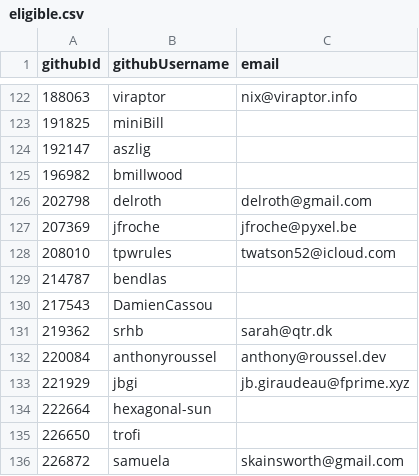
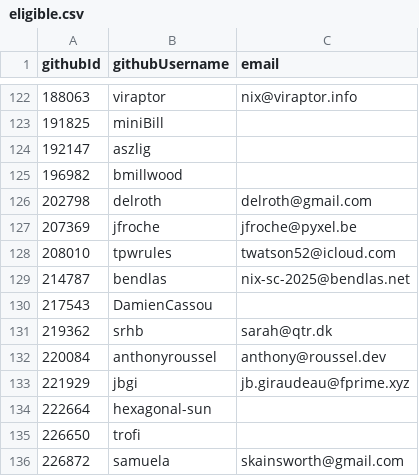
Before and after one commit to NixOS/SC-election-2025, a CSV file: eligible.csv, drawn as a sheet; only a part is shown, gaps mark what is left out.

Commit message:
Add email for user bendlas in eligible.csv

```diff
--- a/eligible.csv
+++ b/eligible.csv
@@ -128,3 +128,3 @@ githubId,githubUsername,email
 208010,tpwrules,twatson52@icloud.com
-214787,bendlas,
+214787,bendlas,nix-sc-2025@bendlas.net
 217543,DamienCassou,
```
